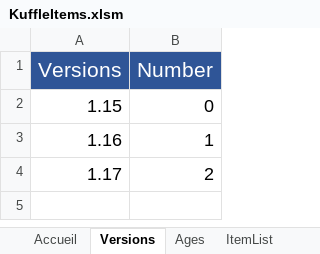
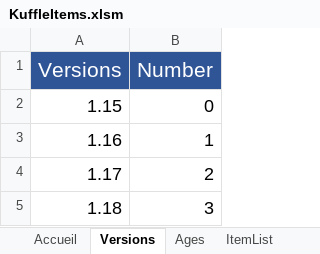
Before and after one commit to KosmosUniverse/KuffleItems, an Excel workbook: KuffleItems.xlsm, sheet Versions, drawn as a sheet; values as stored, in another font and other column widths than the file's, no borders; the diff names each change by its address in the sheet, - before the commit and + after, or states it on an @@ line.

```diff
--- a/KuffleItems.xlsm (sheet Versions)
+++ b/KuffleItems.xlsm (sheet Versions)
+row 5: 1.18 | 3
```
Also changed, not shown: sheet ItemList, sheet Langs, 34 other files.
